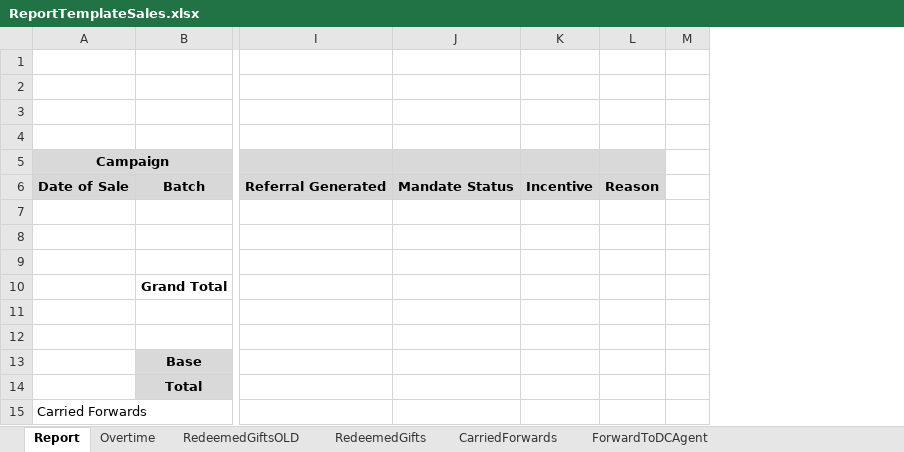
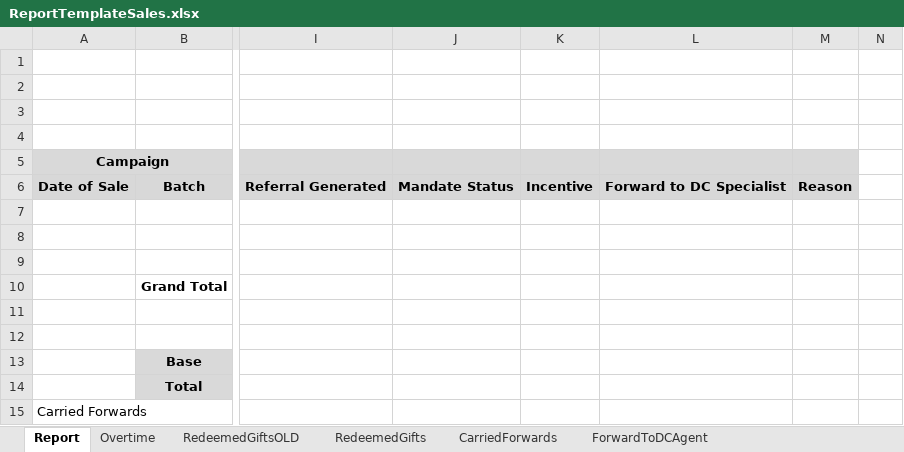
Before and after one commit to UDMDevTeam/Insure20230223, an Excel workbook: UDM.Insurance.Interface/Templates/ReportTemplateSales.xlsx, sheet Report, drawn as a sheet; only a part is shown, gaps mark what is left out; values as stored, in another font and other column widths than the file's, no borders; the diff names each change by its address in the sheet, - before the commit and + after, or states it on an @@ line.

Commit message:
Sales screen - Add Forward to DC Agent column

```diff
--- a/UDM.Insurance.Interface/Templates/ReportTemplateSales.xlsx (sheet Report)
+++ b/UDM.Insurance.Interface/Templates/ReportTemplateSales.xlsx (sheet Report)
+column L, row 6: Forward to DC Specialist
```
Also changed, not shown: 1 other file.
